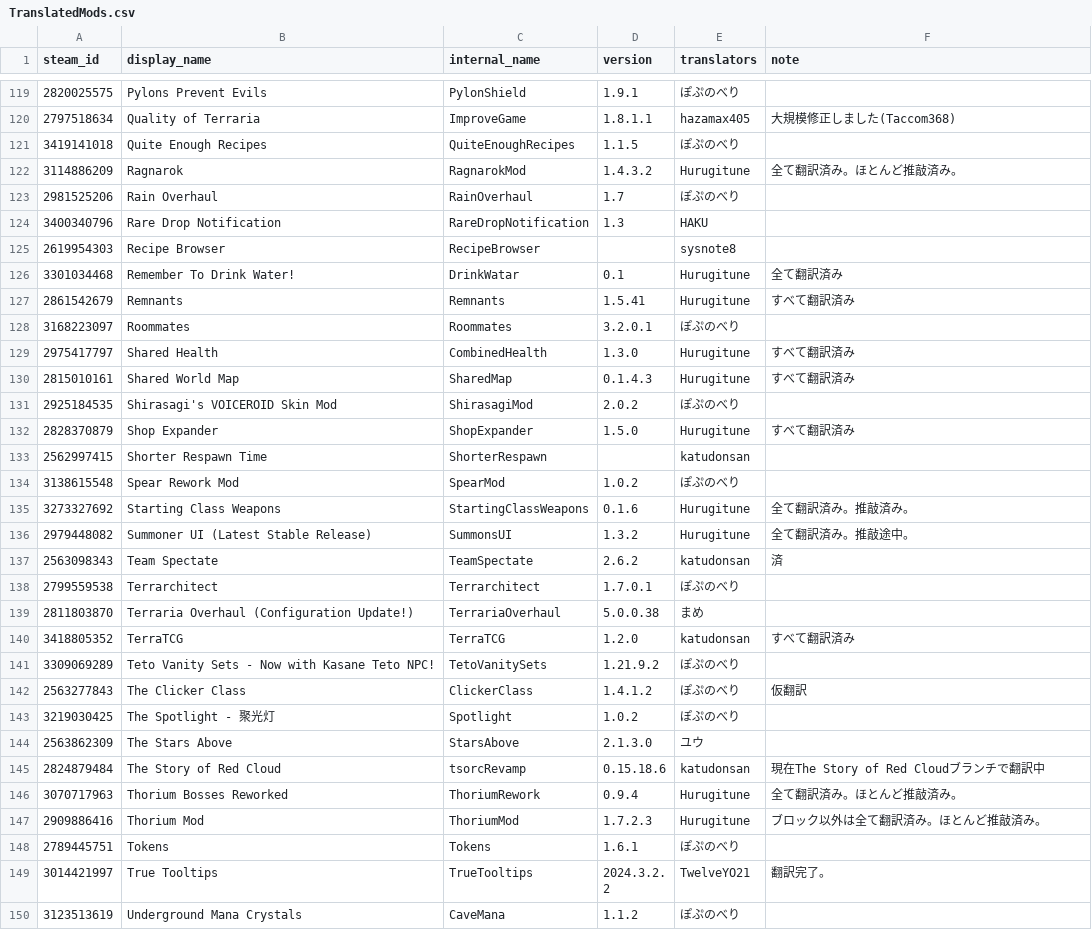
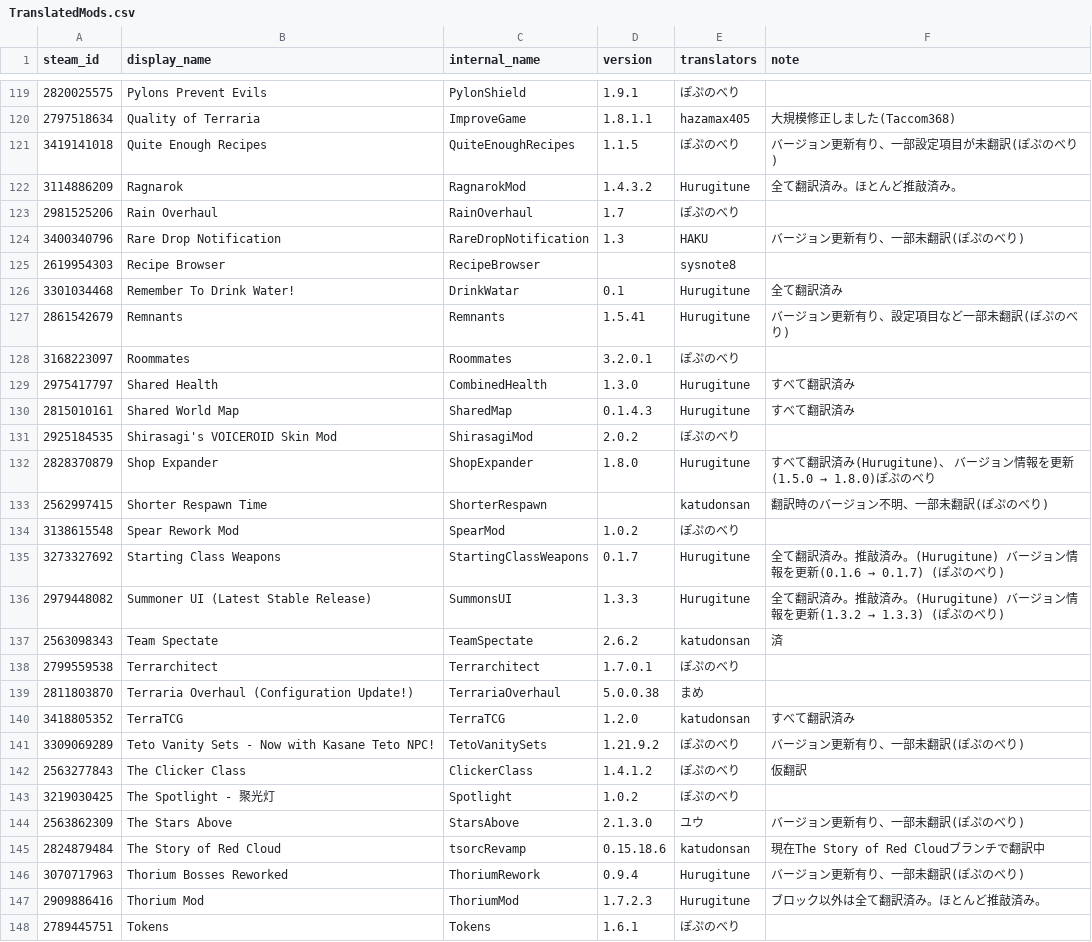
Before and after one commit to eva828/TMLHonyaku, a CSV file: TranslatedMods.csv, drawn as a sheet; only a part is shown, gaps mark what is left out; the shorter side is filled out with more unchanged rows; the diff covers the shown part only.

Commit message:
57の翻訳を更新（ぽぷのべり様より）

```diff
--- a/TranslatedMods.csv
+++ b/TranslatedMods.csv
@@ -120,9 +120,9 @@ steam_id,display_name,internal_name,version,translators,note
 2797518634,Quality of Terraria,ImproveGame,1.8.1.1,hazamax405,大規模修正しました(Taccom368)
-3419141018,Quite Enough Recipes,QuiteEnoughRecipes,1.1.5,ぽぷのべり,
+3419141018,Quite Enough Recipes,QuiteEnoughRecipes,1.1.5,ぽぷのべり,バージョン更新有り、一部設定項目が未翻訳(ぽぷのべり)
 3114886209,Ragnarok,RagnarokMod,1.4.3.2,Hurugitune,全て翻訳済み。ほとんど推敲済み。
 2981525206,Rain Overhaul,RainOverhaul,1.7,ぽぷのべり,
-3400340796,Rare Drop Notification,RareDropNotification,1.3,HAKU,
+3400340796,Rare Drop Notification,RareDropNotification,1.3,HAKU,バージョン更新有り、一部未翻訳(ぽぷのべり)
 2619954303,Recipe Browser,RecipeBrowser,,sysnote8,
 3301034468,Remember To Drink Water!,DrinkWatar,0.1,Hurugitune,全て翻訳済み
-2861542679,Remnants,Remnants,1.5.41,Hurugitune,すべて翻訳済み
+2861542679,Remnants,Remnants,1.5.41,Hurugitune,バージョン更新有り、設定項目など一部未翻訳(ぽぷのべり)
 3168223097,Roommates,Roommates,3.2.0.1,ぽぷのべり,
@@ -131,7 +131,7 @@ steam_id,display_name,internal_name,version,translators,note
 2925184535,Shirasagi's VOICEROID Skin Mod,ShirasagiMod,2.0.2,ぽぷのべり,
-2828370879,Shop Expander,ShopExpander,1.5.0,Hurugitune,すべて翻訳済み
-2562997415,Shorter Respawn Time,ShorterRespawn,,katudonsan,
+2828370879,Shop Expander,ShopExpander,1.8.0,Hurugitune,すべて翻訳済み(Hurugitune)、　バージョン情報を更新(1.5.0 → 1.8.0)ぽぷのべり
+2562997415,Shorter Respawn Time,ShorterRespawn,,katudonsan,翻訳時のバージョン不明、一部未翻訳(ぽぷのべり)
 3138615548,Spear Rework Mod,SpearMod,1.0.2,ぽぷのべり,
-3273327692,Starting Class Weapons,StartingClassWeapons,0.1.6,Hurugitune,全て翻訳済み。推敲済み。
-2979448082,Summoner UI (Latest Stable Release),SummonsUI,1.3.2,Hurugitune,全て翻訳済み。推敲途中。
+3273327692,Starting Class Weapons,StartingClassWeapons,0.1.7,Hurugitune,全て翻訳済み。推敲済み。(Hurugitune)　バージョン情報を更新(0.1.6 → 0.1.7) (ぽぷのべり)
+2979448082,Summoner UI (Latest Stable Release),SummonsUI,1.3.3,Hurugitune,全て翻訳済み。推敲済み。(Hurugitune)　バージョン情報を更新(1.3.2 → 1.3.3) (ぽぷのべり)
 2563098343,Team Spectate,TeamSpectate,2.6.2,katudonsan,済
@@ -140,8 +140,8 @@ steam_id,display_name,internal_name,version,translators,note
 3418805352,TerraTCG,TerraTCG,1.2.0,katudonsan,すべて翻訳済み
-3309069289,Teto Vanity Sets - Now with Kasane Teto NPC!,TetoVanitySets,1.21.9.2,ぽぷのべり,
+3309069289,Teto Vanity Sets - Now with Kasane Teto NPC!,TetoVanitySets,1.21.9.2,ぽぷのべり,バージョン更新有り、一部未翻訳(ぽぷのべり)
 2563277843,The Clicker Class,ClickerClass,1.4.1.2,ぽぷのべり,仮翻訳
 3219030425,The Spotlight - 聚光灯,Spotlight,1.0.2,ぽぷのべり,
-2563862309,The Stars Above,StarsAbove,2.1.3.0,ユウ,
+2563862309,The Stars Above,StarsAbove,2.1.3.0,ユウ,バージョン更新有り、一部未翻訳(ぽぷのべり)
 2824879484,The Story of Red Cloud,tsorcRevamp,0.15.18.6,katudonsan,現在The Story of Red Cloudブランチで翻訳中
-3070717963,Thorium Bosses Reworked,ThoriumRework,0.9.4,Hurugitune,全て翻訳済み。ほとんど推敲済み。
+3070717963,Thorium Bosses Reworked,ThoriumRework,0.9.4,Hurugitune,バージョン更新有り、一部未翻訳(ぽぷのべり)
 2909886416,Thorium Mod,ThoriumMod,1.7.2.3,Hurugitune,ブロック以外は全て翻訳済み。ほとんど推敲済み。
```
Also changed, not shown: 49 edited cells elsewhere in this file, 56 other files.
